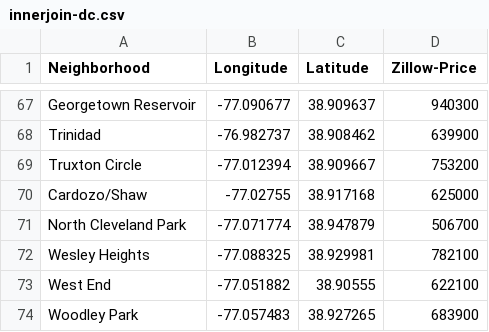
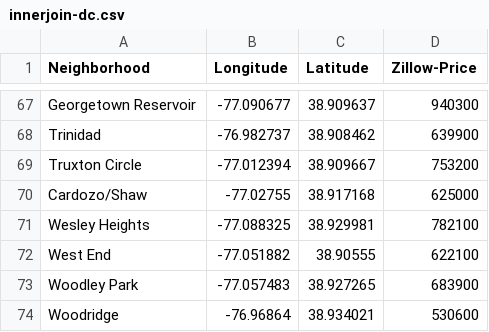
Before and after one commit to aminoskouei/IBM-Data-Science, a CSV file: innerjoin-dc.csv, drawn as a sheet; only a part is shown, gaps mark what is left out; the shorter side is filled out with more unchanged rows; the diff names each change by its address in the sheet, - before the commit and + after, or states it on an @@ line.

Commit message:
Update innerjoin-dc.csv

```diff
--- a/innerjoin-dc.csv
+++ b/innerjoin-dc.csv
-row 71: North Cleveland Park | -77.071774 | 38.947879 | 506700
```
